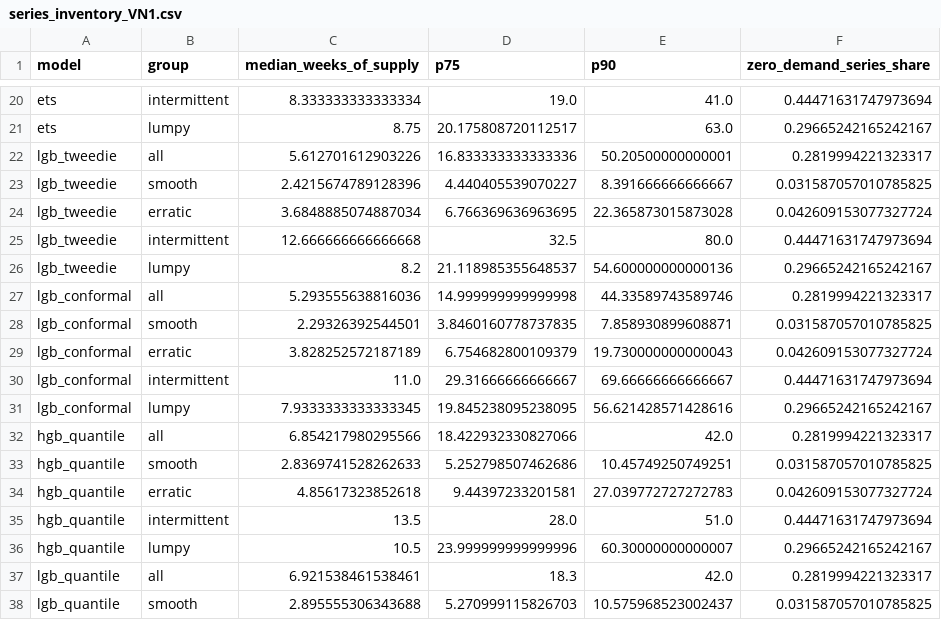
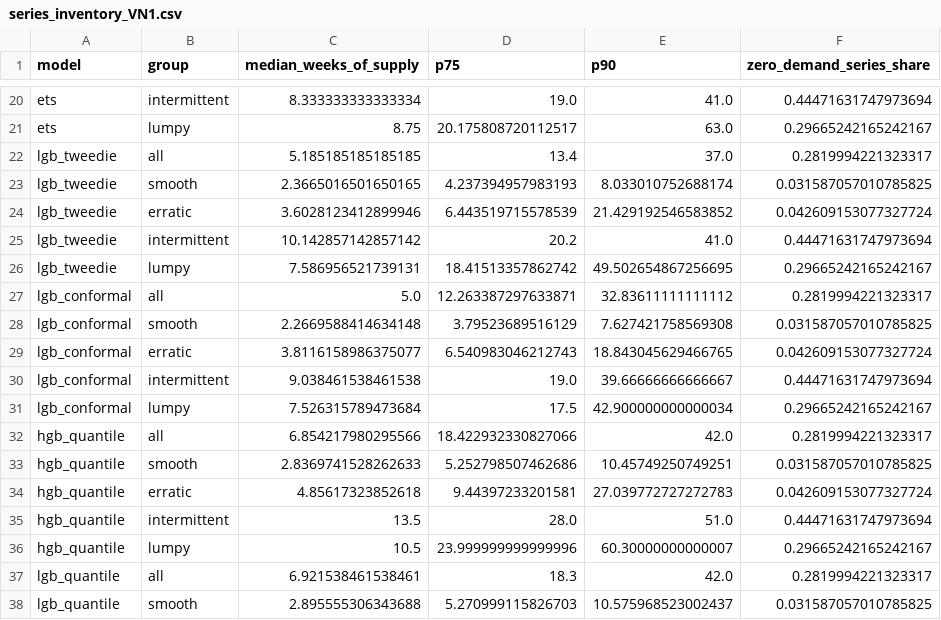
Before and after one commit to NCKH-LongT/NCKH-DCD301, a CSV file: 06_experiment_results/tables/series_inventory_VN1.csv, drawn as a sheet; only a part is shown, gaps mark what is left out.

```diff
--- a/06_experiment_results/tables/series_inventory_VN1.csv
+++ b/06_experiment_results/tables/series_inventory_VN1.csv
@@ -21,12 +21,12 @@ ets,intermittent,8.333333333333334,19.0,41.0,0.44471631747973694
 ets,lumpy,8.75,20.175808720112517,63.0,0.29665242165242167
-lgb_tweedie,all,5.612701612903226,16.833333333333336,50.20500000000001,0.2819994221323317
-lgb_tweedie,smooth,2.4215674789128396,4.440405539070227,8.391666666666667,0.031587057010785825
-lgb_tweedie,erratic,3.6848885074887034,6.766369636963695,22.365873015873028,0.042609153077327724
-lgb_tweedie,intermittent,12.666666666666668,32.5,80.0,0.44471631747973694
-lgb_tweedie,lumpy,8.2,21.118985355648537,54.600000000000136,0.29665242165242167
-lgb_conformal,all,5.293555638816036,14.999999999999998,44.33589743589746,0.2819994221323317
-lgb_conformal,smooth,2.29326392544501,3.8460160778737835,7.858930899608871,0.031587057010785825
-lgb_conformal,erratic,3.828252572187189,6.754682800109379,19.730000000000043,0.042609153077327724
-lgb_conformal,intermittent,11.0,29.31666666666667,69.66666666666667,0.44471631747973694
-lgb_conformal,lumpy,7.9333333333333345,19.845238095238095,56.621428571428616,0.29665242165242167
+lgb_tweedie,all,5.185185185185185,13.4,37.0,0.2819994221323317
+lgb_tweedie,smooth,2.3665016501650165,4.237394957983193,8.033010752688174,0.031587057010785825
+lgb_tweedie,erratic,3.6028123412899946,6.443519715578539,21.429192546583852,0.042609153077327724
+lgb_tweedie,intermittent,10.142857142857142,20.2,41.0,0.44471631747973694
+lgb_tweedie,lumpy,7.586956521739131,18.41513357862742,49.502654867256695,0.29665242165242167
+lgb_conformal,all,5.0,12.263387297633871,32.83611111111112,0.2819994221323317
+lgb_conformal,smooth,2.2669588414634148,3.79523689516129,7.627421758569308,0.031587057010785825
+lgb_conformal,erratic,3.8116158986375077,6.540983046212743,18.843045629466765,0.042609153077327724
+lgb_conformal,intermittent,9.038461538461538,19.0,39.66666666666667,0.44471631747973694
+lgb_conformal,lumpy,7.526315789473684,17.5,42.900000000000034,0.29665242165242167
 hgb_quantile,all,6.854217980295566,18.422932330827066,42.0,0.2819994221323317
```
Also changed, not shown: 06_experiment_results/tables/forecast_metrics_VN1.csv, 06_experiment_results/tables/stat_tests_VN1.csv, 57 other files.
